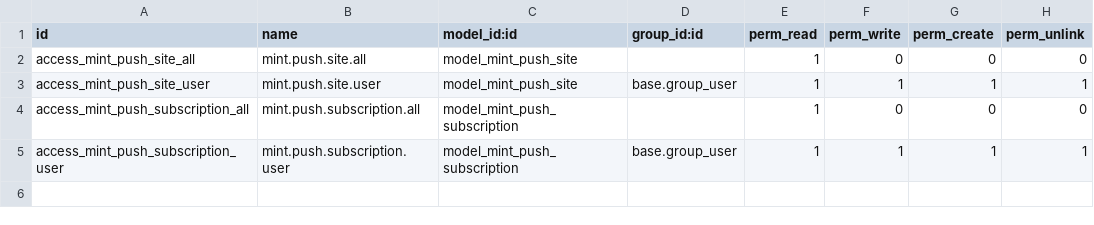
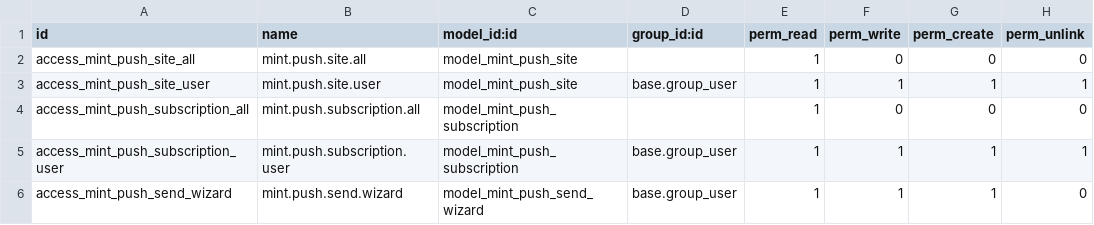
Before and after one commit to J-Palomino/odoo-custom-modules, a CSV file: mint_push/security/ir.model.access.csv, drawn as a sheet.

```diff
--- a/mint_push/security/ir.model.access.csv
+++ b/mint_push/security/ir.model.access.csv
@@ -5 +5,2 @@ access_mint_push_subscription_all,mint.push.subscription.all,model_mint_push_sub
 access_mint_push_subscription_user,mint.push.subscription.user,model_mint_push_subscription,base.group_user,1,1,1,1
+access_mint_push_send_wizard,mint.push.send.wizard,model_mint_push_send_wizard,base.group_user,1,1,1,0
```
Also changed, not shown: 13 other files.
